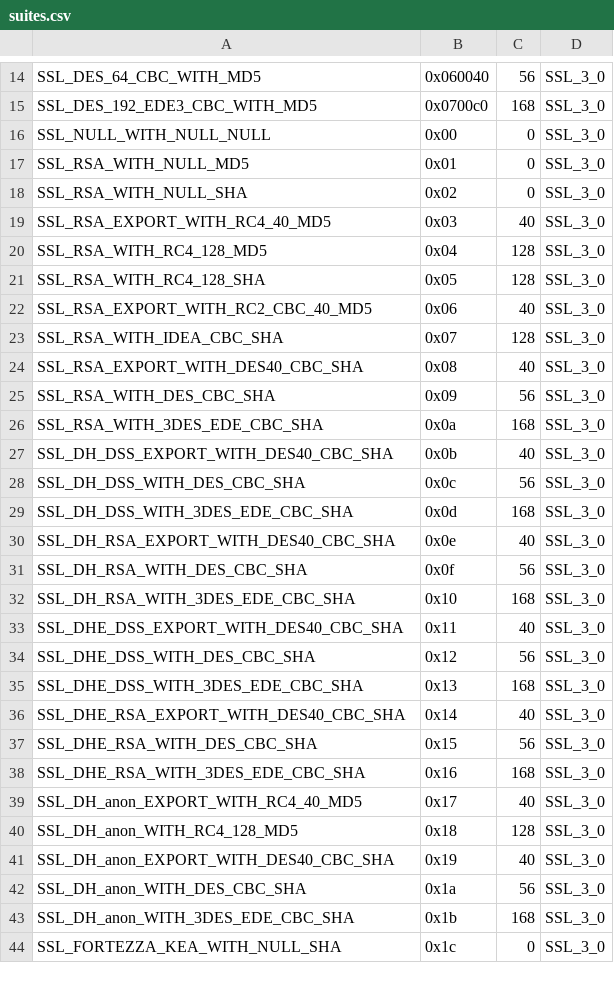
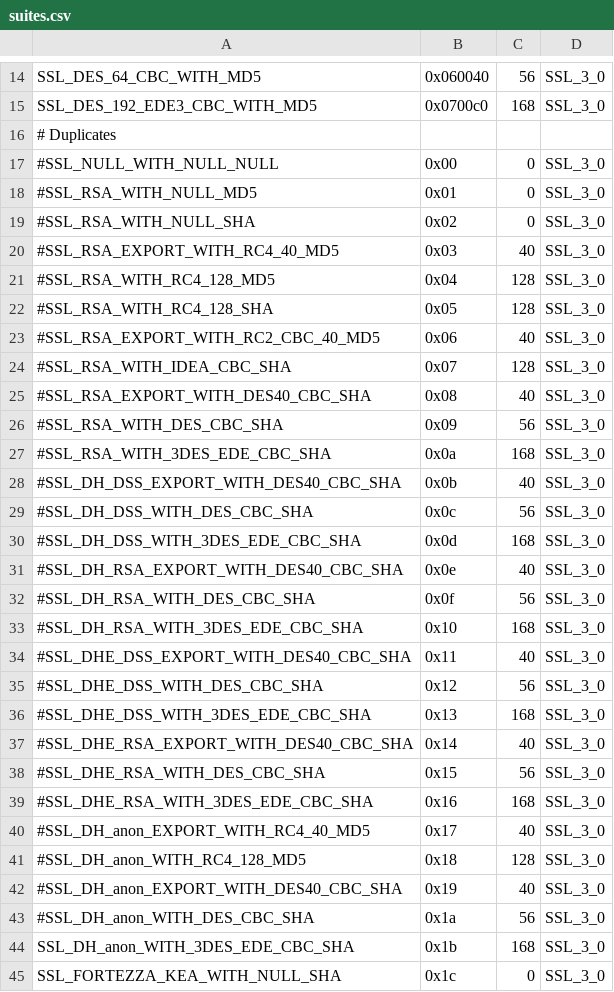
Before and after one commit to ssllabs/sslhaf, a CSV file: suites.csv, drawn as a sheet; only a part is shown, gaps mark what is left out; the diff covers the shown part only.

Commit message:
Comment out the MISTY1 suites, which overlap with some of the TLS 1.2 suites. Comment out some other duplicates, and uncomment the rest.

```diff
--- a/suites.csv
+++ b/suites.csv
@@ -15,29 +15,30 @@ SSL_DES_64_CBC_WITH_MD5,0x060040,56,SSL_3_0
 SSL_DES_192_EDE3_CBC_WITH_MD5,0x0700c0,168,SSL_3_0
-SSL_NULL_WITH_NULL_NULL,0x00,0,SSL_3_0
-SSL_RSA_WITH_NULL_MD5,0x01,0,SSL_3_0
-SSL_RSA_WITH_NULL_SHA,0x02,0,SSL_3_0
-SSL_RSA_EXPORT_WITH_RC4_40_MD5,0x03,40,SSL_3_0
-SSL_RSA_WITH_RC4_128_MD5,0x04,128,SSL_3_0
-SSL_RSA_WITH_RC4_128_SHA,0x05,128,SSL_3_0
-SSL_RSA_EXPORT_WITH_RC2_CBC_40_MD5,0x06,40,SSL_3_0
-SSL_RSA_WITH_IDEA_CBC_SHA,0x07,128,SSL_3_0
-SSL_RSA_EXPORT_WITH_DES40_CBC_SHA,0x08,40,SSL_3_0
-SSL_RSA_WITH_DES_CBC_SHA,0x09,56,SSL_3_0
-SSL_RSA_WITH_3DES_EDE_CBC_SHA,0x0a,168,SSL_3_0
-SSL_DH_DSS_EXPORT_WITH_DES40_CBC_SHA,0x0b,40,SSL_3_0
-SSL_DH_DSS_WITH_DES_CBC_SHA,0x0c,56,SSL_3_0
-SSL_DH_DSS_WITH_3DES_EDE_CBC_SHA,0x0d,168,SSL_3_0
-SSL_DH_RSA_EXPORT_WITH_DES40_CBC_SHA,0x0e,40,SSL_3_0
-SSL_DH_RSA_WITH_DES_CBC_SHA,0x0f,56,SSL_3_0
-SSL_DH_RSA_WITH_3DES_EDE_CBC_SHA,0x10,168,SSL_3_0
-SSL_DHE_DSS_EXPORT_WITH_DES40_CBC_SHA,0x11,40,SSL_3_0
-SSL_DHE_DSS_WITH_DES_CBC_SHA,0x12,56,SSL_3_0
-SSL_DHE_DSS_WITH_3DES_EDE_CBC_SHA,0x13,168,SSL_3_0
-SSL_DHE_RSA_EXPORT_WITH_DES40_CBC_SHA,0x14,40,SSL_3_0
-SSL_DHE_RSA_WITH_DES_CBC_SHA,0x15,56,SSL_3_0
-SSL_DHE_RSA_WITH_3DES_EDE_CBC_SHA,0x16,168,SSL_3_0
-SSL_DH_anon_EXPORT_WITH_RC4_40_MD5,0x17,40,SSL_3_0
-SSL_DH_anon_WITH_RC4_128_MD5,0x18,128,SSL_3_0
-SSL_DH_anon_EXPORT_WITH_DES40_CBC_SHA,0x19,40,SSL_3_0
-SSL_DH_anon_WITH_DES_CBC_SHA,0x1a,56,SSL_3_0
+# Duplicates
+#SSL_NULL_WITH_NULL_NULL,0x00,0,SSL_3_0
+#SSL_RSA_WITH_NULL_MD5,0x01,0,SSL_3_0
+#SSL_RSA_WITH_NULL_SHA,0x02,0,SSL_3_0
+#SSL_RSA_EXPORT_WITH_RC4_40_MD5,0x03,40,SSL_3_0
+#SSL_RSA_WITH_RC4_128_MD5,0x04,128,SSL_3_0
+#SSL_RSA_WITH_RC4_128_SHA,0x05,128,SSL_3_0
+#SSL_RSA_EXPORT_WITH_RC2_CBC_40_MD5,0x06,40,SSL_3_0
+#SSL_RSA_WITH_IDEA_CBC_SHA,0x07,128,SSL_3_0
+#SSL_RSA_EXPORT_WITH_DES40_CBC_SHA,0x08,40,SSL_3_0
+#SSL_RSA_WITH_DES_CBC_SHA,0x09,56,SSL_3_0
+#SSL_RSA_WITH_3DES_EDE_CBC_SHA,0x0a,168,SSL_3_0
+#SSL_DH_DSS_EXPORT_WITH_DES40_CBC_SHA,0x0b,40,SSL_3_0
+#SSL_DH_DSS_WITH_DES_CBC_SHA,0x0c,56,SSL_3_0
+#SSL_DH_DSS_WITH_3DES_EDE_CBC_SHA,0x0d,168,SSL_3_0
+#SSL_DH_RSA_EXPORT_WITH_DES40_CBC_SHA,0x0e,40,SSL_3_0
+#SSL_DH_RSA_WITH_DES_CBC_SHA,0x0f,56,SSL_3_0
+#SSL_DH_RSA_WITH_3DES_EDE_CBC_SHA,0x10,168,SSL_3_0
+#SSL_DHE_DSS_EXPORT_WITH_DES40_CBC_SHA,0x11,40,SSL_3_0
+#SSL_DHE_DSS_WITH_DES_CBC_SHA,0x12,56,SSL_3_0
+#SSL_DHE_DSS_WITH_3DES_EDE_CBC_SHA,0x13,168,SSL_3_0
+#SSL_DHE_RSA_EXPORT_WITH_DES40_CBC_SHA,0x14,40,SSL_3_0
+#SSL_DHE_RSA_WITH_DES_CBC_SHA,0x15,56,SSL_3_0
+#SSL_DHE_RSA_WITH_3DES_EDE_CBC_SHA,0x16,168,SSL_3_0
+#SSL_DH_anon_EXPORT_WITH_RC4_40_MD5,0x17,40,SSL_3_0
+#SSL_DH_anon_WITH_RC4_128_MD5,0x18,128,SSL_3_0
+#SSL_DH_anon_EXPORT_WITH_DES40_CBC_SHA,0x19,40,SSL_3_0
+#SSL_DH_anon_WITH_DES_CBC_SHA,0x1a,56,SSL_3_0
 SSL_DH_anon_WITH_3DES_EDE_CBC_SHA,0x1b,168,SSL_3_0
```
Also changed, not shown: 2 added rows and 43 edited cells elsewhere in this file.
